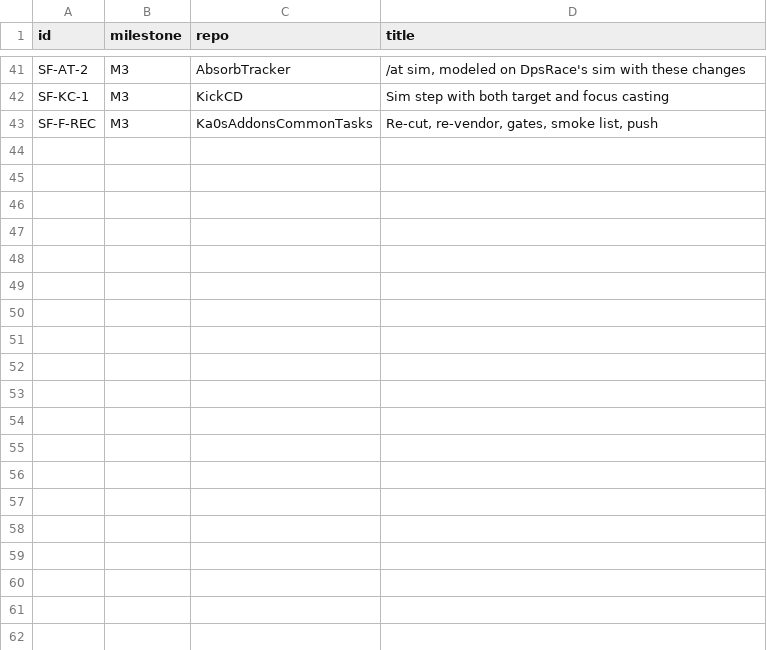
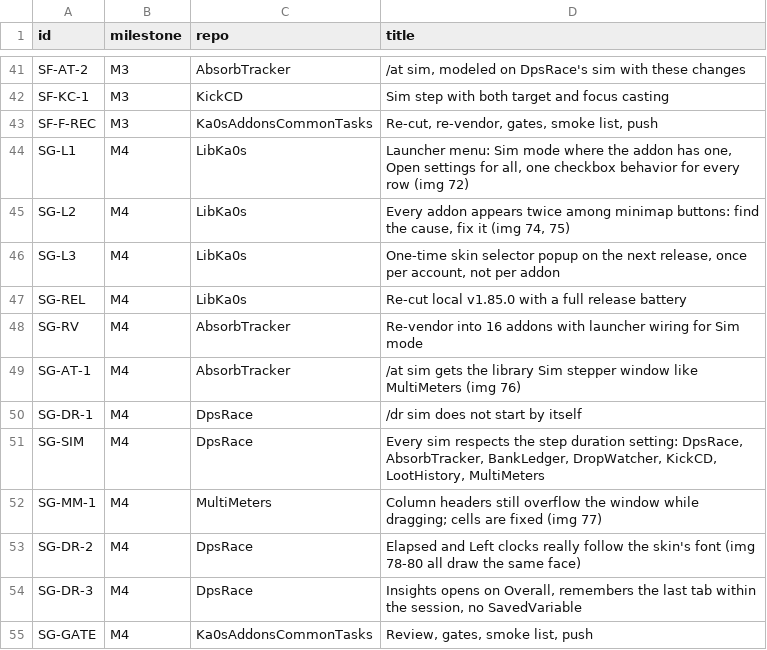
Before and after one commit to tusharsaxena/Ka0sAddonsCommonTasks, a TSV file: docs/2026-11-01-SMOKE_FEEDBACK/items.tsv, drawn as a sheet; only a part is shown, gaps mark what is left out.

```diff
--- a/docs/2026-11-01-SMOKE_FEEDBACK/items.tsv
+++ b/docs/2026-11-01-SMOKE_FEEDBACK/items.tsv
@@ -43 +43,13 @@ SF-KC-1	M3	KickCD	Sim step with both target and focus casting
 SF-F-REC	M3	Ka0sAddonsCommonTasks	Re-cut, re-vendor, gates, smoke list, push
+SG-L1	M4	LibKa0s	Launcher menu: Sim mode where the addon has one, Open settings for all, one checkbox behavior for every row (img 72)
+SG-L2	M4	LibKa0s	Every addon appears twice among minimap buttons: find the cause, fix it (img 74, 75)
+SG-L3	M4	LibKa0s	One-time skin selector popup on the next release, once per account, not per addon
+SG-REL	M4	LibKa0s	Re-cut local v1.85.0 with a full release battery
+SG-RV	M4	AbsorbTracker	Re-vendor into 16 addons with launcher wiring for Sim mode
+SG-AT-1	M4	AbsorbTracker	/at sim gets the library Sim stepper window like MultiMeters (img 76)
+SG-DR-1	M4	DpsRace	/dr sim does not start by itself
+SG-SIM	M4	DpsRace	Every sim respects the step duration setting: DpsRace, AbsorbTracker, BankLedger, DropWatcher, KickCD, LootHistory, MultiMeters
+SG-MM-1	M4	MultiMeters	Column headers still overflow the window while dragging; cells are fixed (img 77)
+SG-DR-2	M4	DpsRace	Elapsed and Left clocks really follow the skin's font (img 78-80 all draw the same face)
+SG-DR-3	M4	DpsRace	Insights opens on Overall, remembers the last tab within the session, no SavedVariable
+SG-GATE	M4	Ka0sAddonsCommonTasks	Review, gates, smoke list, push
```
Also changed, not shown: 9 other files.
